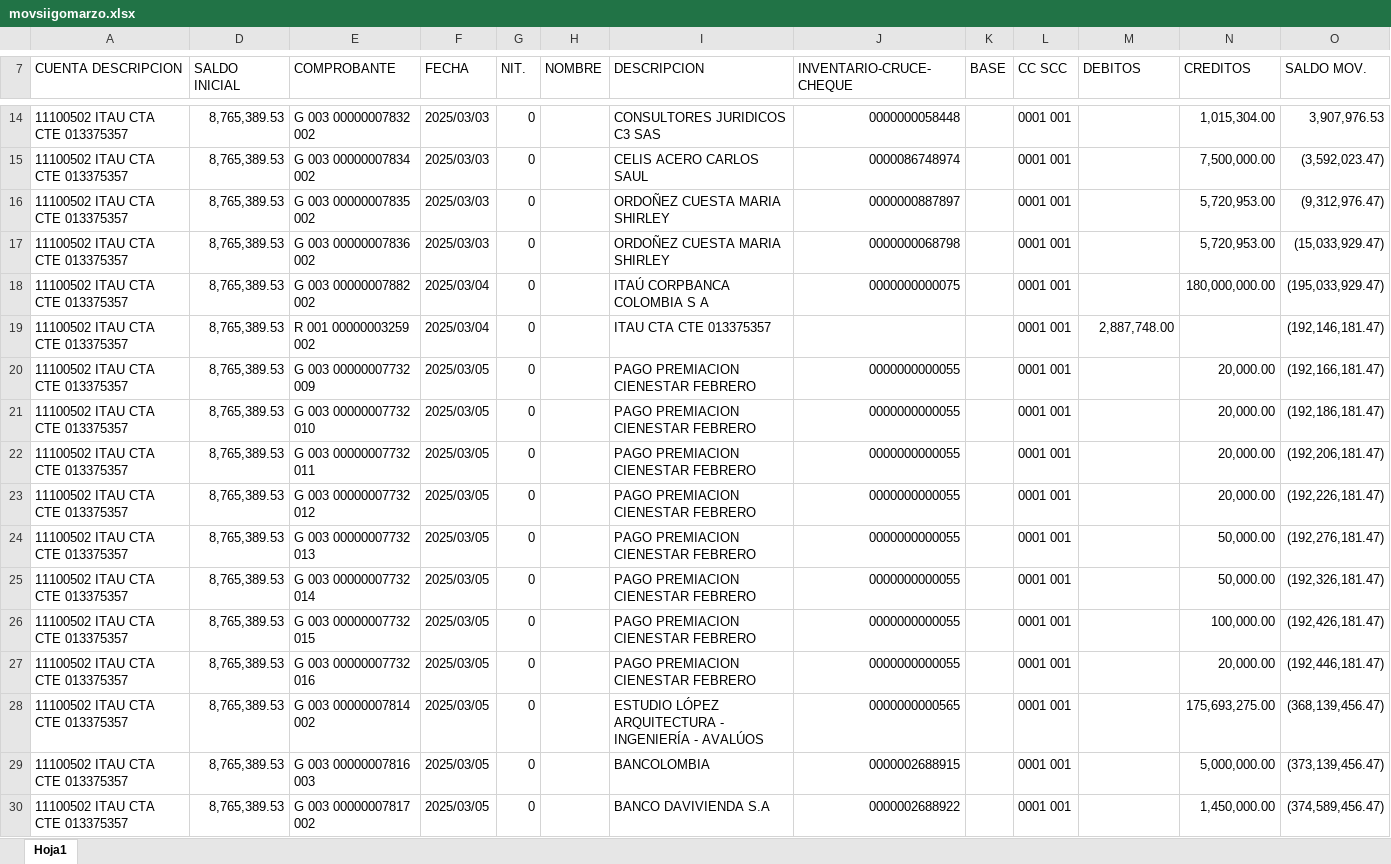
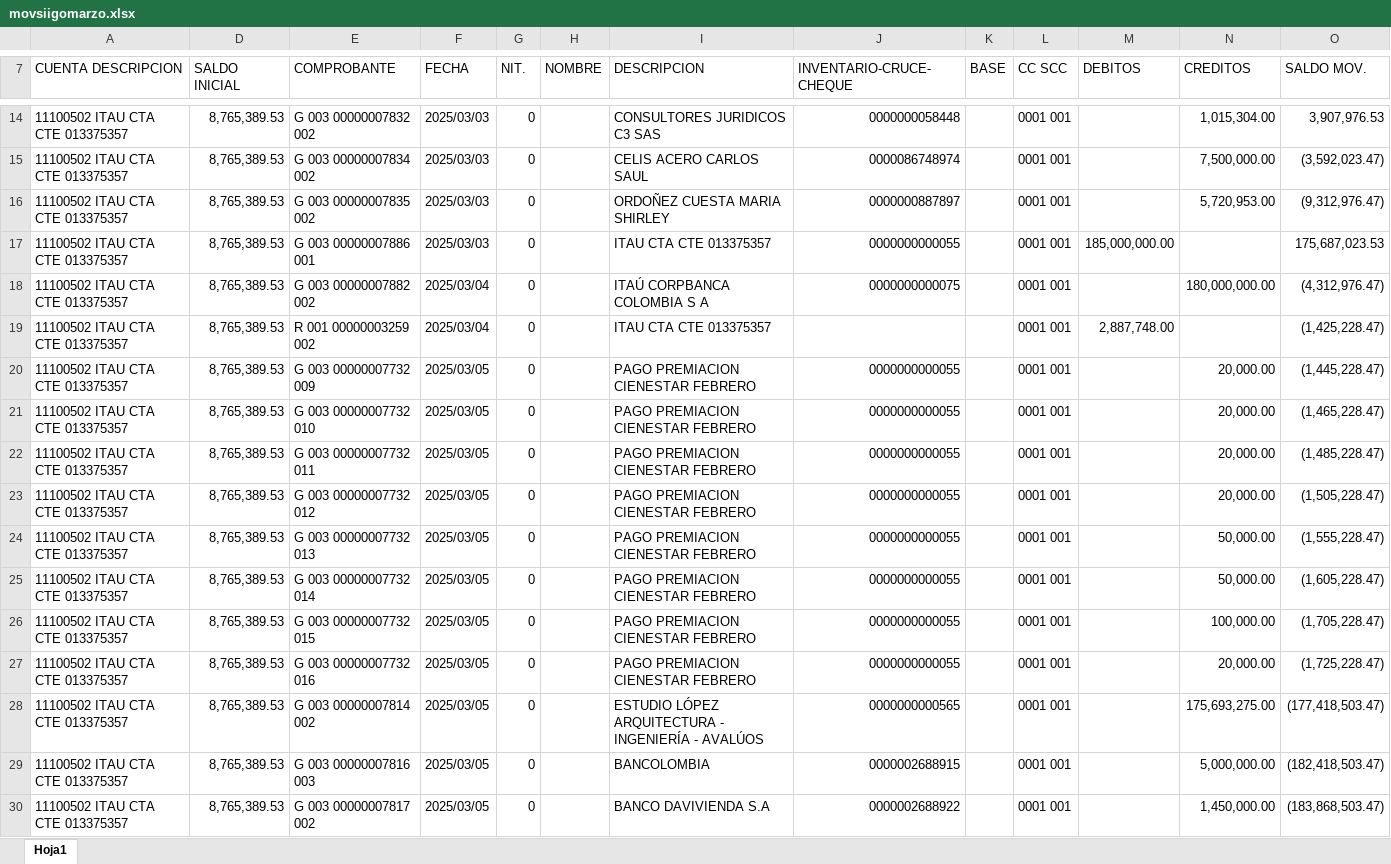
Before and after one commit to MeridianConsulting/Conciliacion-bancaria, an Excel workbook: data/input/accounting/movsiigomarzo.xlsx, sheet Hoja1, drawn as a sheet; only a part is shown, gaps mark what is left out; values as stored, in another font and other column widths than the file's, no cell formats; the diff covers the shown part only; the diff names each change by its address in the sheet, - before the commit and + after, or states it on an @@ line.

```diff
--- a/data/input/accounting/movsiigomarzo.xlsx (sheet Hoja1)
+++ b/data/input/accounting/movsiigomarzo.xlsx (sheet Hoja1)
-E17 (COMPROBANTE): G 003 00000007836 002
+E17 (COMPROBANTE): G 003 00000007886 001
-I17 (DESCRIPCION): ORDOÑEZ CUESTA MARIA SHIRLEY
+I17 (DESCRIPCION): ITAU CTA CTE 013375357
-J17 (INVENTARIO-CRUCE-CHEQUE): 0000000068798
+J17 (INVENTARIO-CRUCE-CHEQUE): 0000000000055
-M17 (DEBITOS): (empty)
+M17 (DEBITOS): 185,000,000.00
-N17 (CREDITOS): 5,720,953.00
+N17 (CREDITOS): (empty)
-O17 (SALDO MOV.): (15,033,929.47)
+O17 (SALDO MOV.): 175,687,023.53
-O18 (SALDO MOV.): (195,033,929.47)
+O18 (SALDO MOV.): (4,312,976.47)
-O19 (SALDO MOV.): (192,146,181.47)
+O19 (SALDO MOV.): (1,425,228.47)
-O20 (SALDO MOV.): (192,166,181.47)
+O20 (SALDO MOV.): (1,445,228.47)
-O21 (SALDO MOV.): (192,186,181.47)
+O21 (SALDO MOV.): (1,465,228.47)
-O22 (SALDO MOV.): (192,206,181.47)
+O22 (SALDO MOV.): (1,485,228.47)
-O23 (SALDO MOV.): (192,226,181.47)
+O23 (SALDO MOV.): (1,505,228.47)
-O24 (SALDO MOV.): (192,276,181.47)
+O24 (SALDO MOV.): (1,555,228.47)
-O25 (SALDO MOV.): (192,326,181.47)
+O25 (SALDO MOV.): (1,605,228.47)
-O26 (SALDO MOV.): (192,426,181.47)
+O26 (SALDO MOV.): (1,705,228.47)
-O27 (SALDO MOV.): (192,446,181.47)
+O27 (SALDO MOV.): (1,725,228.47)
-O28 (SALDO MOV.): (368,139,456.47)
+O28 (SALDO MOV.): (177,418,503.47)
-O29 (SALDO MOV.): (373,139,456.47)
+O29 (SALDO MOV.): (182,418,503.47)
-O30 (SALDO MOV.): (374,589,456.47)
+O30 (SALDO MOV.): (183,868,503.47)
```
Also changed, not shown: 17 added rows, 9 removed rows and 487 edited cells elsewhere in this sheet, cell formats, formulas that keep their value, hidden cells, data/input/bank/movsiigomarzo.xlsx, 12 other files.
